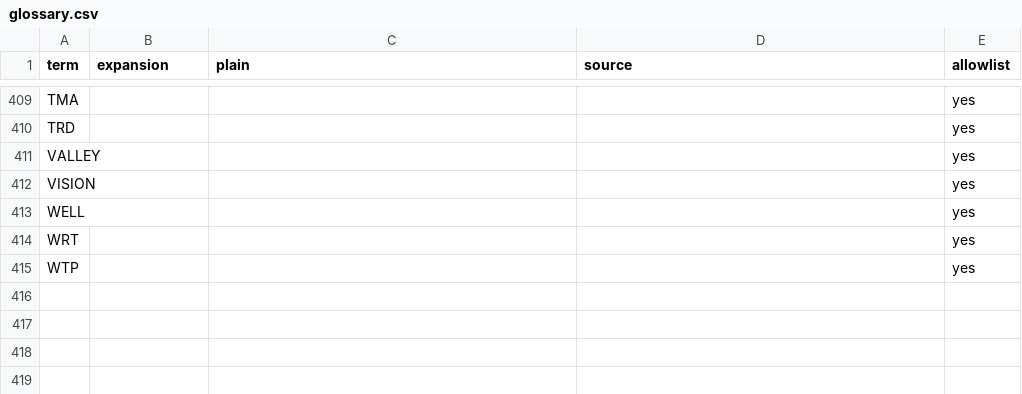
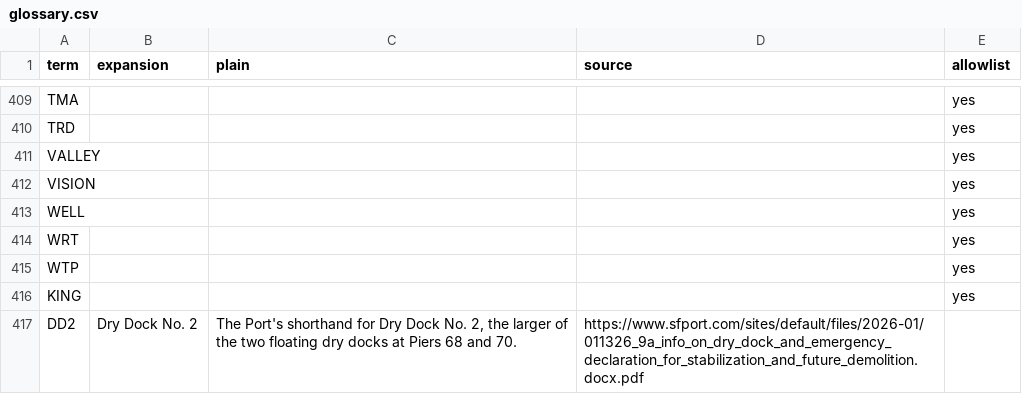
Before and after one commit to pierandpoint/record, a CSV file: data/glossary.csv, drawn as a sheet; only a part is shown, gaps mark what is left out.

```diff
--- a/data/glossary.csv
+++ b/data/glossary.csv
@@ -415 +415,3 @@ WRT,,,,yes
 WTP,,,,yes
+KING,,,,yes
+DD2,Dry Dock No. 2,"The Port's shorthand for Dry Dock No. 2, the larger of the two floating dry docks at Piers 68 and 70.",https://www.sfport.com/sites/default/files/2026-01/011326_9a_info_on_dry_dock_and_emergency_declaration_for_stabilization_and_future_demolition.docx.pdf,
```
Also changed, not shown: data/changelog.csv, 46 other files.
